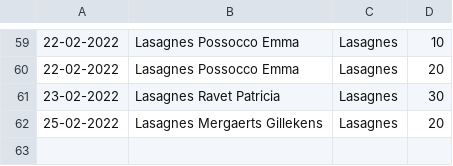
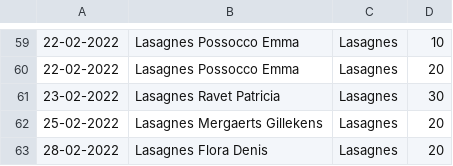
Before and after one commit to MaximeGodfriaux/ComptesPi, a CSV file: csv_files/compte.csv, drawn as a sheet; only a part is shown, gaps mark what is left out; the diff names each change by its address in the sheet, - before the commit and + after, or states it on an @@ line.

```diff
--- a/csv_files/compte.csv
+++ b/csv_files/compte.csv
+row 63: 28-02-2022 | Lasagnes Flora Denis | Lasagnes | 20
```
Also changed, not shown: 6 other files.
